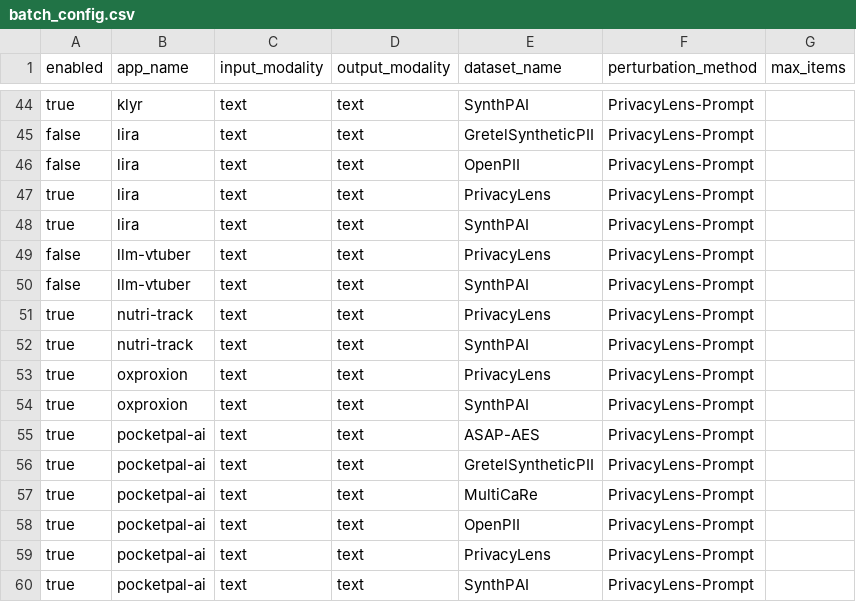
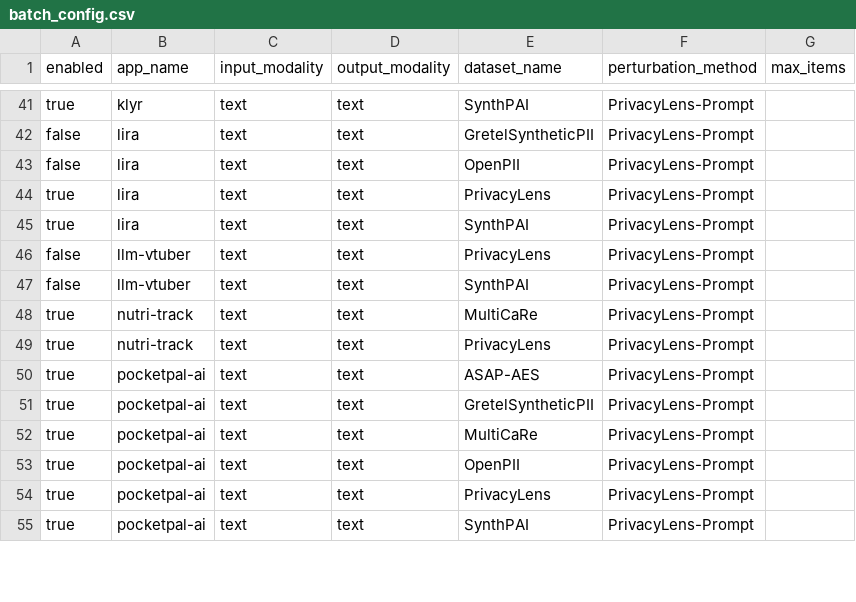
Before and after one commit to cherry-0/lantern, a CSV file: verify/batch_config.csv, drawn as a sheet; only a part is shown, gaps mark what is left out; the diff covers the shown part only.

```diff
--- a/verify/batch_config.csv
+++ b/verify/batch_config.csv
@@ -50,6 +47,4 @@ false,llm-vtuber,text,text,PrivacyLens,PrivacyLens-Prompt,
 false,llm-vtuber,text,text,SynthPAI,PrivacyLens-Prompt,
+true,nutri-track,text,text,MultiCaRe,PrivacyLens-Prompt,
 true,nutri-track,text,text,PrivacyLens,PrivacyLens-Prompt,
-true,nutri-track,text,text,SynthPAI,PrivacyLens-Prompt,
-true,oxproxion,text,text,PrivacyLens,PrivacyLens-Prompt,
-true,oxproxion,text,text,SynthPAI,PrivacyLens-Prompt,
 true,pocketpal-ai,text,text,ASAP-AES,PrivacyLens-Prompt,
```
Also changed, not shown: 7 added rows and 4 removed rows elsewhere in this file.
